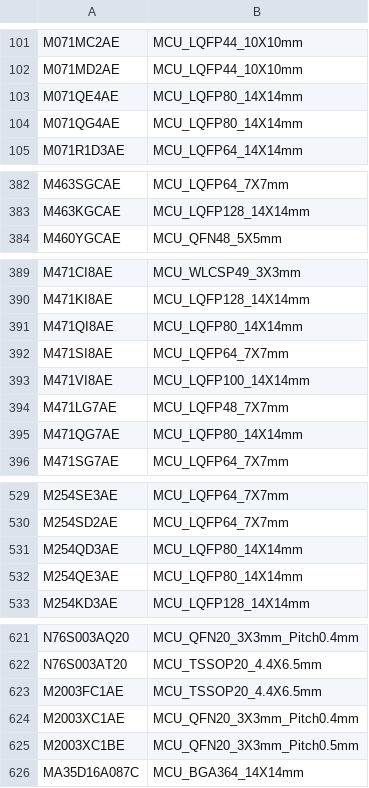
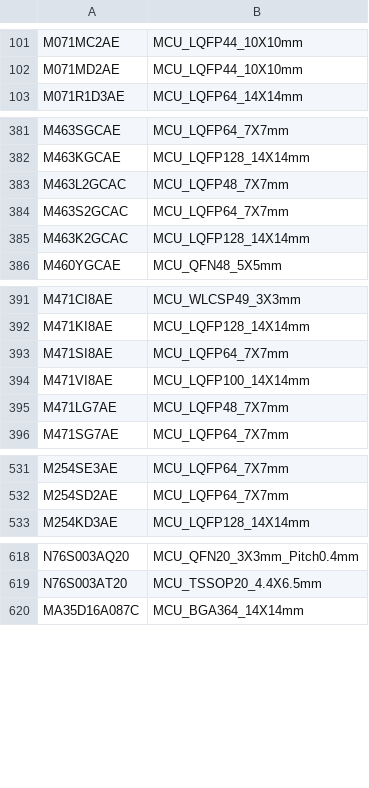
Before and after one commit to OpenNuvoton/NuTool-PinConfigure, a CSV file: src/NuCAD_Footprint.csv, drawn as a sheet; only a part is shown, gaps mark what is left out; the diff covers the shown part only.

Commit message:
[Version] Update Version code to V1.27.0001
[NUC1262] Add NUC1262YE4AE
[M460LD] Update from M463K3GCAC/M463S3GCAC/M463L3GCAC to M463K2GCAC/M463S2GCAC/M463L2GCAC.
[M258G] Add M256KG6AE and M256SG6AE.
[M2003C] Add M2003FC1AE M2003XC1AE
[N9H30] Add N9H30K41IEC, N9H30K63IEC, N9H30F51IEC, N9H30F63IEC, N9H30F71IEC
[NUC970] Add NUC972DF63YC, NUC972DF71YC, NUC975DK63YC, NUC976DK63YC, NUC977DK63YC
[NUC980] Add NUC980DR63YC, NUC980DK63YC, NUC980DK71YC, NUC980DF63YC, NUC980DF71YC

```diff
--- a/src/NuCAD_Footprint.csv
+++ b/src/NuCAD_Footprint.csv
@@ -102,4 +102,2 @@ M071MC2AE,MCU_LQFP44_10X10mm
 M071MD2AE,MCU_LQFP44_10X10mm
-M071QE4AE,MCU_LQFP80_14X14mm
-M071QG4AE,MCU_LQFP80_14X14mm
 M071R1D3AE,MCU_LQFP64_14X14mm
@@ -383,2 +382,5 @@ M463SGCAE,MCU_LQFP64_7X7mm
 M463KGCAE,MCU_LQFP128_14X14mm
+M463L2GCAC,MCU_LQFP48_7X7mm
+M463S2GCAC,MCU_LQFP64_7X7mm
+M463K2GCAC,MCU_LQFP128_14X14mm
 M460YGCAE,MCU_QFN48_5X5mm
@@ -390,3 +392,2 @@ M471CI8AE,MCU_WLCSP49_3X3mm
 M471KI8AE,MCU_LQFP128_14X14mm
-M471QI8AE,MCU_LQFP80_14X14mm
 M471SI8AE,MCU_LQFP64_7X7mm
@@ -394,3 +395,2 @@ M471VI8AE,MCU_LQFP100_14X14mm
 M471LG7AE,MCU_LQFP48_7X7mm
-M471QG7AE,MCU_LQFP80_14X14mm
 M471SG7AE,MCU_LQFP64_7X7mm
@@ -530,4 +532,2 @@ M254SE3AE,MCU_LQFP64_7X7mm
 M254SD2AE,MCU_LQFP64_7X7mm
-M254QD3AE,MCU_LQFP80_14X14mm
-M254QE3AE,MCU_LQFP80_14X14mm
 M254KD3AE,MCU_LQFP128_14X14mm
@@ -622,5 +619,2 @@ N76S003AQ20,MCU_QFN20_3X3mm_Pitch0.4mm
 N76S003AT20,MCU_TSSOP20_4.4X6.5mm
-M2003FC1AE,MCU_TSSOP20_4.4X6.5mm
-M2003XC1AE,MCU_QFN20_3X3mm_Pitch0.4mm
-M2003XC1BE,MCU_QFN20_3X3mm_Pitch0.5mm
 MA35D16A087C,MCU_BGA364_14X14mm
```
Also changed, not shown: 17 added rows, 4 removed rows and 2 edited cells elsewhere in this file, 7 other files.
